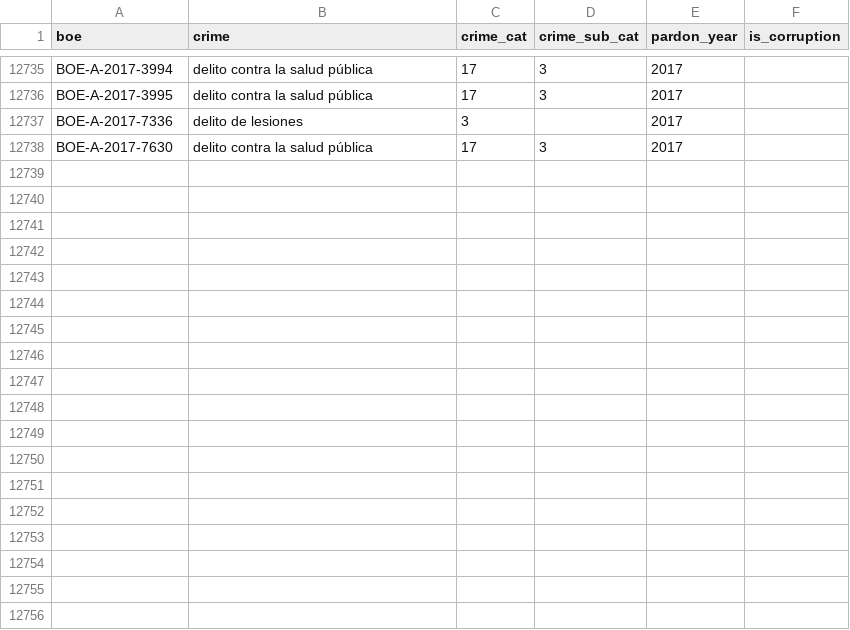
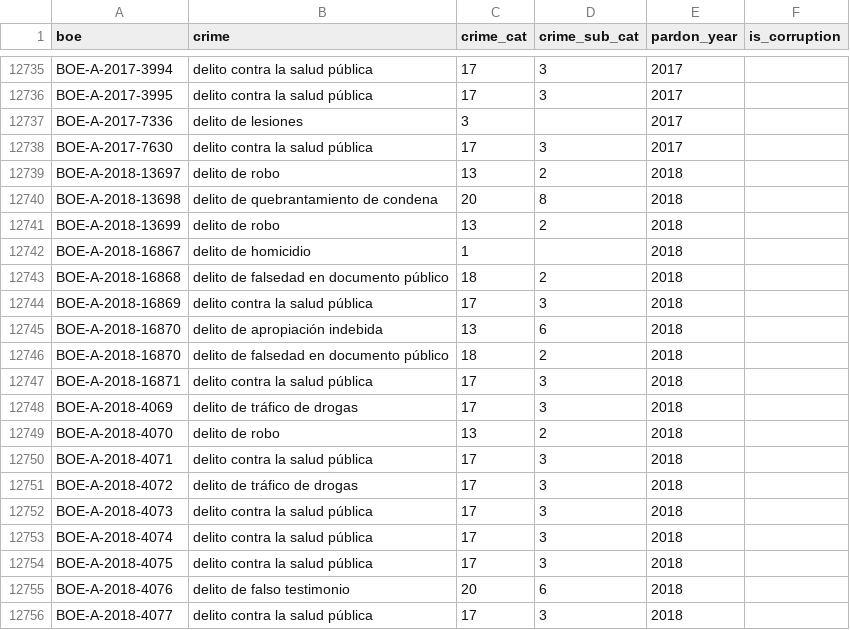
Before and after one commit to civio/elindultometro, a CSV file: data/indultos_cat_crimen.csv, drawn as a sheet; only a part is shown, gaps mark what is left out; the diff names each change by its address in the sheet, - before the commit and + after, or states it on an @@ line.

Commit message:
Add 2018 pardons

```diff
--- a/data/indultos_cat_crimen.csv
+++ b/data/indultos_cat_crimen.csv
+row 12739: BOE-A-2018-13697 | delito de robo | 13 | 2 | 2018
+row 12740: BOE-A-2018-13698 | delito de quebrantamiento de condena | 20 | 8 | 2018
+row 12741: BOE-A-2018-13699 | delito de robo | 13 | 2 | 2018
+row 12742: BOE-A-2018-16867 | delito de homicidio | 1 |  | 2018
+row 12743: BOE-A-2018-16868 | delito de falsedad en documento público | 18 | 2 | 2018
+row 12744: BOE-A-2018-16869 | delito contra la salud pública | 17 | 3 | 2018
+row 12745: BOE-A-2018-16870 | delito de apropiación indebida | 13 | 6 | 2018
+row 12746: BOE-A-2018-16870 | delito de falsedad en documento público | 18 | 2 | 2018
+row 12747: BOE-A-2018-16871 | delito contra la salud pública | 17 | 3 | 2018
+row 12748: BOE-A-2018-4069 | delito de tráfico de drogas | 17 | 3 | 2018
+row 12749: BOE-A-2018-4070 | delito de robo | 13 | 2 | 2018
+row 12750: BOE-A-2018-4071 | delito contra la salud pública | 17 | 3 | 2018
+row 12751: BOE-A-2018-4072 | delito de tráfico de drogas | 17 | 3 | 2018
+row 12752: BOE-A-2018-4073 | delito contra la salud pública | 17 | 3 | 2018
+row 12753: BOE-A-2018-4074 | delito contra la salud pública | 17 | 3 | 2018
+row 12754: BOE-A-2018-4075 | delito contra la salud pública | 17 | 3 | 2018
+row 12755: BOE-A-2018-4076 | delito de falso testimonio | 20 | 6 | 2018
+row 12756: BOE-A-2018-4077 | delito contra la salud pública | 17 | 3 | 2018
```
